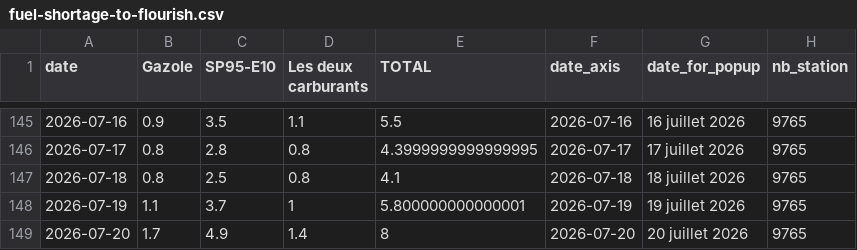
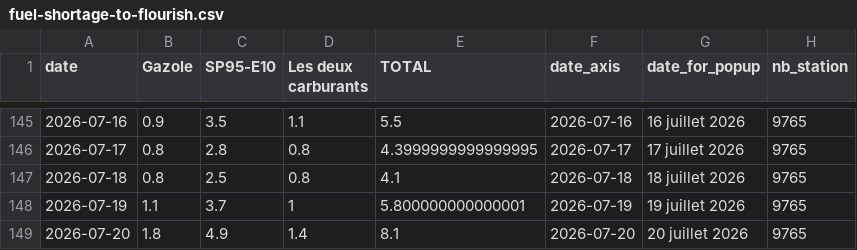
Before and after one commit to mthlht/fuel-price-tracker, a CSV file: data/fuel-shortage-to-flourish.csv, drawn as a sheet; only a part is shown, gaps mark what is left out.

```diff
--- a/data/fuel-shortage-to-flourish.csv
+++ b/data/fuel-shortage-to-flourish.csv
@@ -148,2 +148,2 @@ date,Gazole,SP95-E10,Les deux carburants,TOTAL,date_axis,date_for_popup,nb_stati
 2026-07-19,1.1,3.7,1,5.800000000000001,2026-07-19,19 juillet 2026,9765
-2026-07-20,1.7,4.9,1.4,8,2026-07-20,20 juillet 2026,9765
+2026-07-20,1.8,4.9,1.4,8.1,2026-07-20,20 juillet 2026,9765
```
Also changed, not shown: 4 other files.
